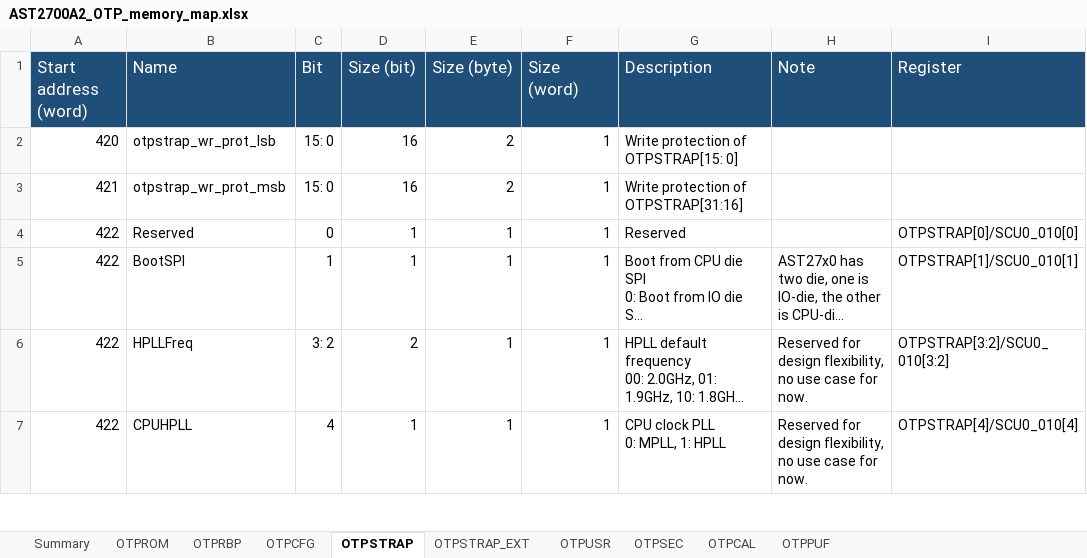
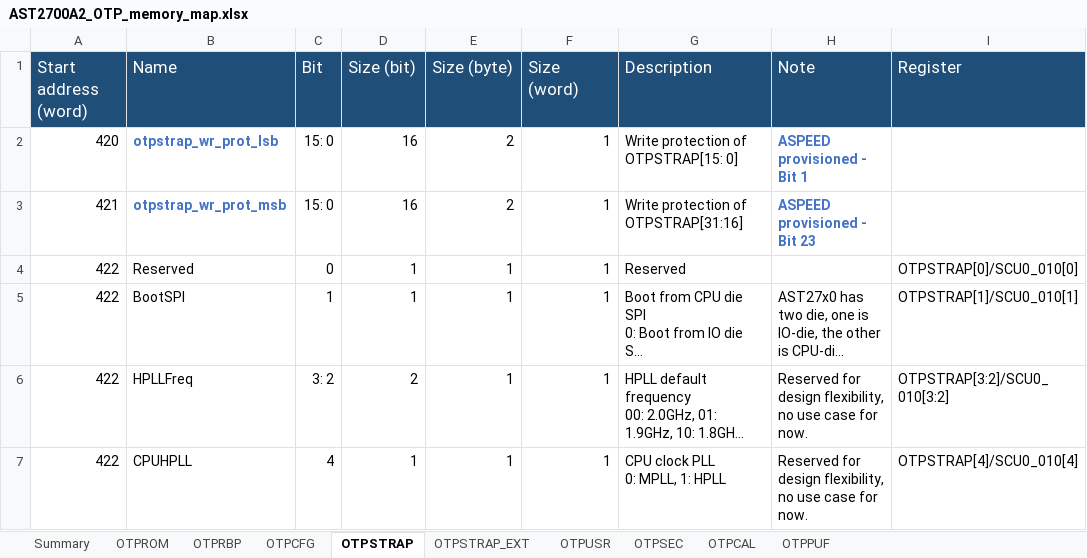
Before and after one commit to AspeedTech-BMC/socsec, an Excel workbook: tools/memory_map/AST2700A2_OTP_memory_map.xlsx, sheet OTPSTRAP, drawn as a sheet; only a part is shown; long unchanged cells end in …; values as stored, in another font and other column widths than the file's, no borders; the diff names each change by its address in the sheet, - before the commit and + after, or states it on an @@ line.

```diff
--- a/tools/memory_map/AST2700A2_OTP_memory_map.xlsx (sheet OTPSTRAP)
+++ b/tools/memory_map/AST2700A2_OTP_memory_map.xlsx (sheet OTPSTRAP)
@@ B2:B3 bold: off → on, text colour: black → #4472C4 @@
-H2 (Note): (empty)
+H2 (Note): ASPEED provisioned - Bit 1
-H3 (Note): (empty)
+H3 (Note): ASPEED provisioned - Bit 23
```
Also changed, not shown: sheet OTPUSR, sheet OTPCFG, sheet Summary, sheet OTPPUF, sheet OTPCAL, sheet OTPROM, formulas that keep their value, charts or pictures, 2 other files.
